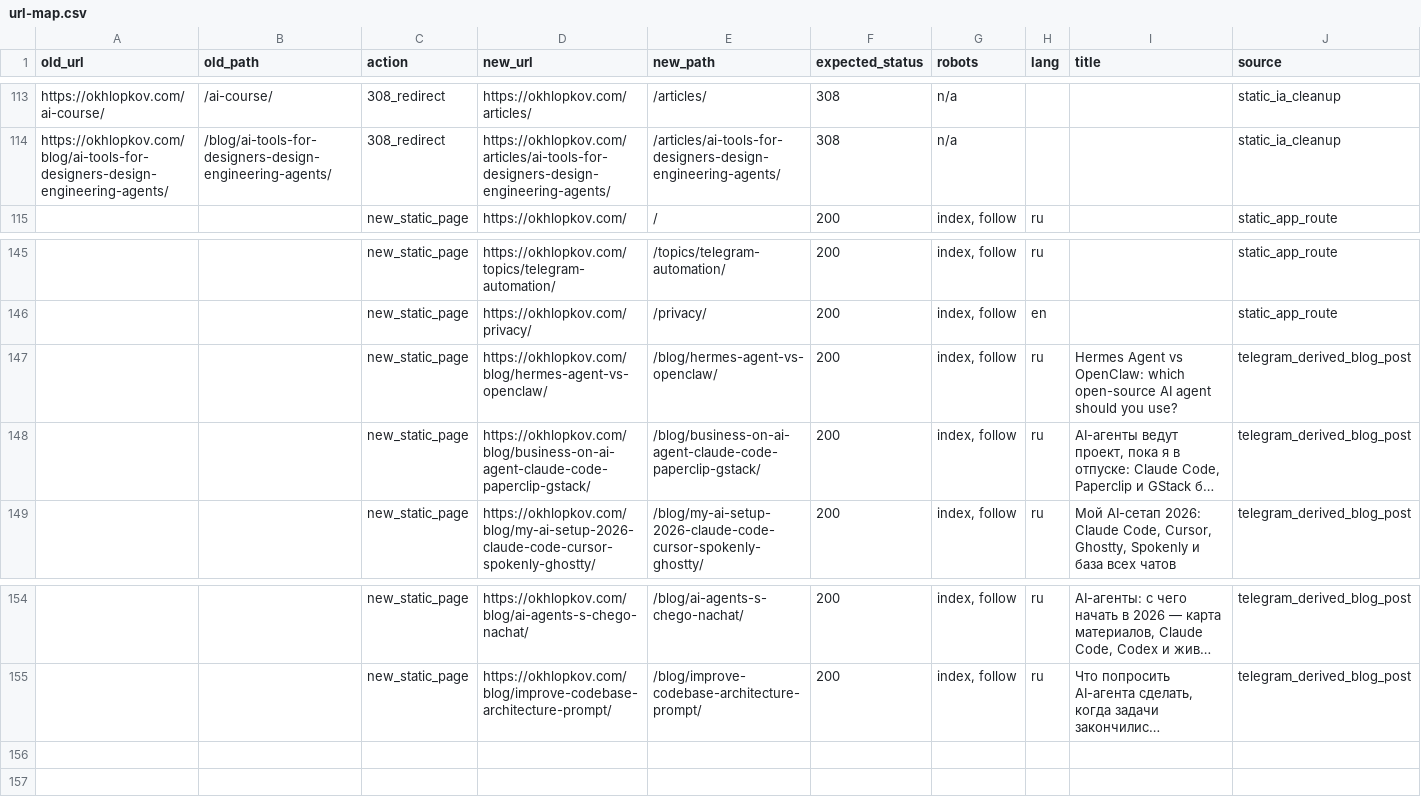
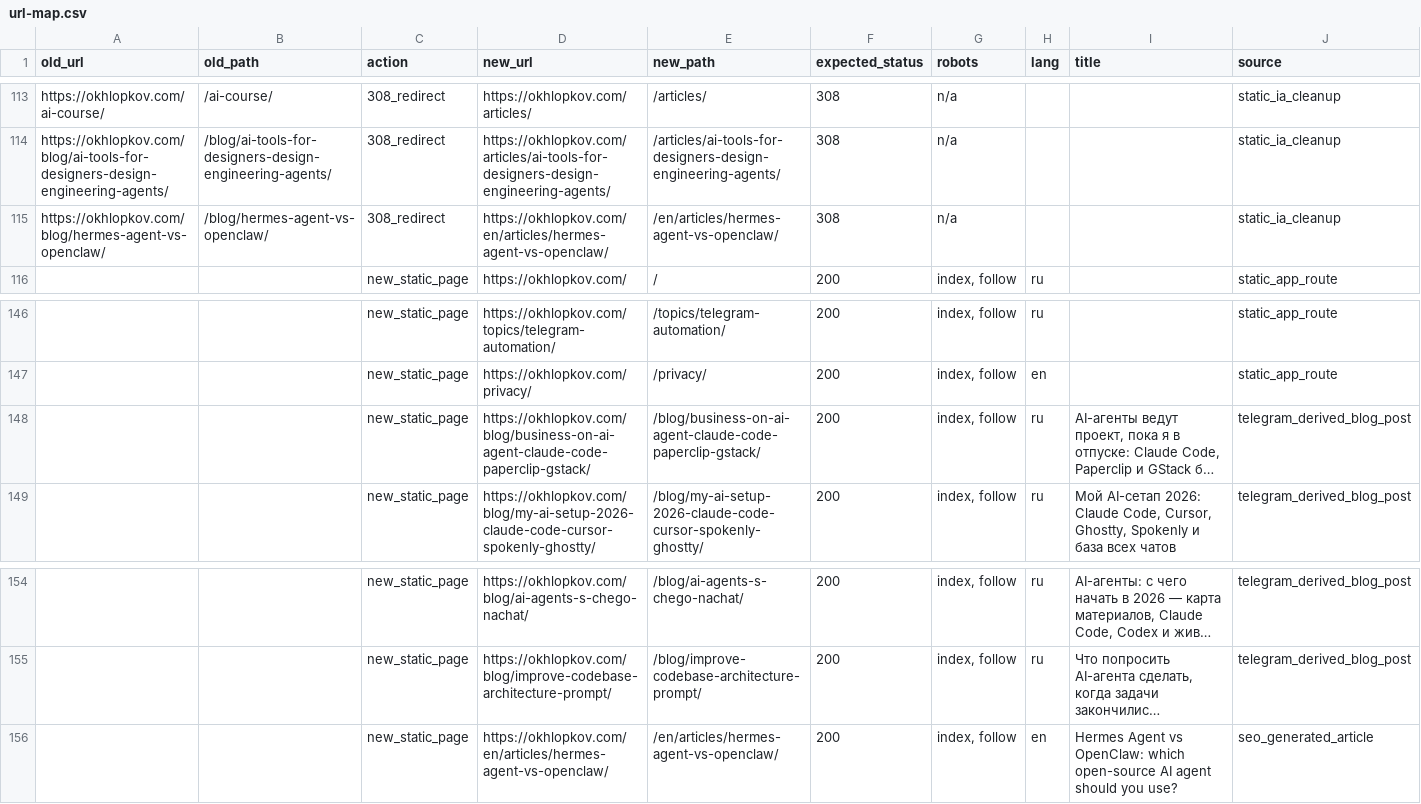
Before and after one commit to ohld/ohld.github.io, a CSV file: migration/url-map.csv, drawn as a sheet; only a part is shown, gaps mark what is left out; long unchanged cells end in …; removed rows and columns are numbered as before the commit, all else as after; rows hold the shown columns only; the diff names each change by its address in the sheet, - before the commit and + after, or states it on an @@ line.

Commit message:
Route SEO article and update deploy runtime

```diff
--- a/migration/url-map.csv
+++ b/migration/url-map.csv
+row 115: https://okhlopkov.com/blog/hermes-agent-vs-openclaw/ | /blog/hermes-agent-vs-openclaw/ | 308_redirect | https://okhlopkov.com/en/articles/hermes-agent-vs-openclaw/ | /en/articles/hermes-agent-vs-openclaw/ | 308 | n/a |  |  | static_ia_cleanup
-row 147:  |  | new_static_page | https://okhlopkov.com/blog/hermes-agent-vs-openclaw/ | /blog/hermes-agent-vs-openclaw/ | 200 | index, follow | ru | Hermes Agent vs OpenClaw: which open-source AI agent should you use? | telegram_derived_blog_post
+row 156:  |  | new_static_page | https://okhlopkov.com/en/articles/hermes-agent-vs-openclaw/ | /en/articles/hermes-agent-vs-openclaw/ | 200 | index, follow | en | Hermes Agent vs OpenClaw: which open-source AI agent should you use? | seo_generated_article
```
Also changed, not shown: 18 other files.
